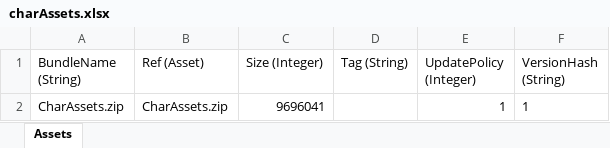
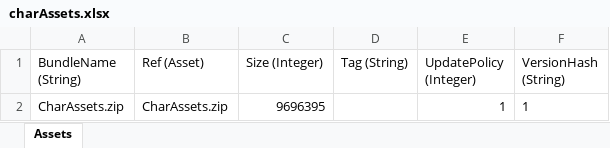
Before and after one commit to stu43005/sdorica-wiki-bot, an Excel workbook: client_gamedata/charAssets.xlsx, sheet Assets, drawn as a sheet; values as stored, in another font and other column widths than the file's, no borders; the diff names each change by its address in the sheet, - before the commit and + after, or states it on an @@ line.

```diff
--- a/client_gamedata/charAssets.xlsx (sheet Assets)
+++ b/client_gamedata/charAssets.xlsx (sheet Assets)
-C2 (Size (Integer)): 9696041
+C2 (Size (Integer)): 9696395
```
Also changed, not shown: 8 other files.
